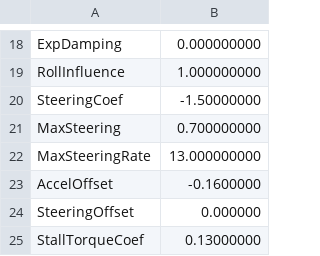
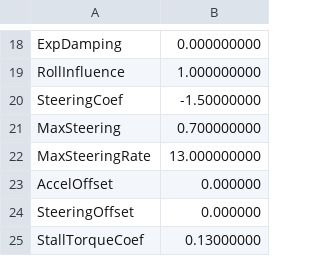
Before and after one commit to arpg/spirit, a CSV file: parameter_files/gui_params.csv, drawn as a sheet; only a part is shown, gaps mark what is left out.

```diff
--- a/parameter_files/gui_params.csv
+++ b/parameter_files/gui_params.csv
@@ -22,3 +22,3 @@ MaxSteering,0.700000000
 MaxSteeringRate,13.000000000
-AccelOffset,-0.1600000
+AccelOffset,0.000000
 SteeringOffset,0.000000
```
Also changed, not shown: 5 other files.
